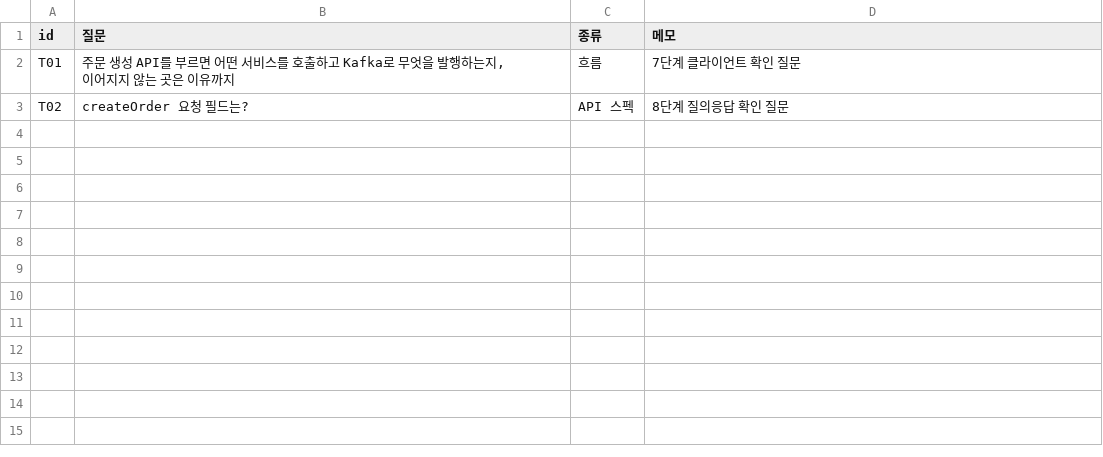
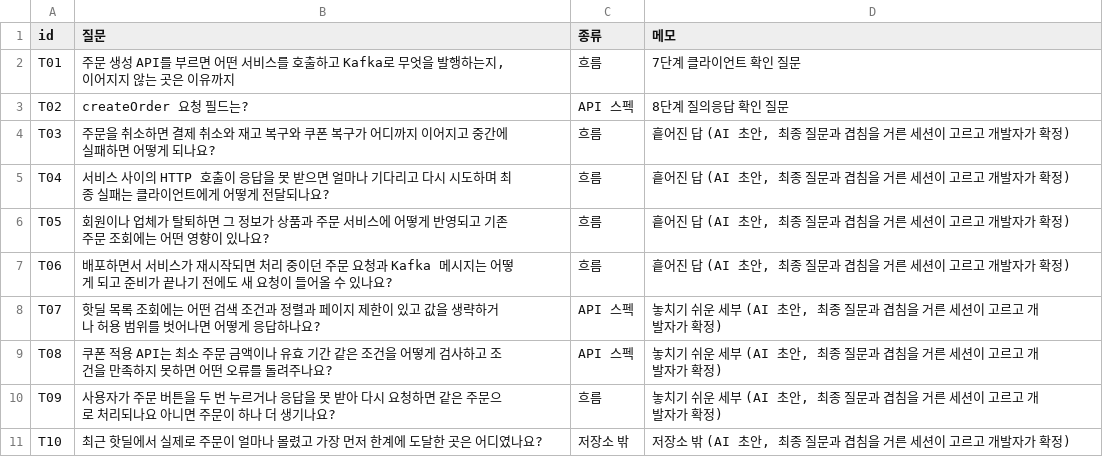
Before and after one commit to MCshin00/hotdealwave-handover, a CSV file: eval/questions/tuning.csv, drawn as a sheet.

Commit message:
chore(eval): 조정용 질문 T03~T10 추가

```diff
--- a/eval/questions/tuning.csv
+++ b/eval/questions/tuning.csv
@@ -3 +3,9 @@ T01,"주문 생성 API를 부르면 어떤 서비스를 호출하고 Kafka로
 T02,createOrder 요청 필드는?,API 스펙,8단계 질의응답 확인 질문
+T03,주문을 취소하면 결제 취소와 재고 복구와 쿠폰 복구가 어디까지 이어지고 중간에 실패하면 어떻게 되나요?,흐름,"흩어진 답 (AI 초안, 최종 질문과 겹침을 거른 세션이 고르고 개발자가 확정)"
+T04,서비스 사이의 HTTP 호출이 응답을 못 받으면 얼마나 기다리고 다시 시도하며 최종 실패는 클라이언트에게 어떻게 전달되나요?,흐름,"흩어진 답 (AI 초안, 최종 질문과 겹침을 거른 세션이 고르고 개발자가 확정)"
+T05,회원이나 업체가 탈퇴하면 그 정보가 상품과 주문 서비스에 어떻게 반영되고 기존 주문 조회에는 어떤 영향이 있나요?,흐름,"흩어진 답 (AI 초안, 최종 질문과 겹침을 거른 세션이 고르고 개발자가 확정)"
+T06,배포하면서 서비스가 재시작되면 처리 중이던 주문 요청과 Kafka 메시지는 어떻게 되고 준비가 끝나기 전에도 새 요청이 들어올 수 있나요?,흐름,"흩어진 답 (AI 초안, 최종 질문과 겹침을 거른 세션이 고르고 개발자가 확정)"
+T07,핫딜 목록 조회에는 어떤 검색 조건과 정렬과 페이지 제한이 있고 값을 생략하거나 허용 범위를 벗어나면 어떻게 응답하나요?,API 스펙,"놓치기 쉬운 세부 (AI 초안, 최종 질문과 겹침을 거른 세션이 고르고 개발자가 확정)"
+T08,쿠폰 적용 API는 최소 주문 금액이나 유효 기간 같은 조건을 어떻게 검사하고 조건을 만족하지 못하면 어떤 오류를 돌려주나요?,API 스펙,"놓치기 쉬운 세부 (AI 초안, 최종 질문과 겹침을 거른 세션이 고르고 개발자가 확정)"
+T09,사용자가 주문 버튼을 두 번 누르거나 응답을 못 받아 다시 요청하면 같은 주문으로 처리되나요 아니면 주문이 하나 더 생기나요?,흐름,"놓치기 쉬운 세부 (AI 초안, 최종 질문과 겹침을 거른 세션이 고르고 개발자가 확정)"
+T10,최근 핫딜에서 실제로 주문이 얼마나 몰렸고 가장 먼저 한계에 도달한 곳은 어디였나요?,저장소 밖,"저장소 밖 (AI 초안, 최종 질문과 겹침을 거른 세션이 고르고 개발자가 확정)"
```
